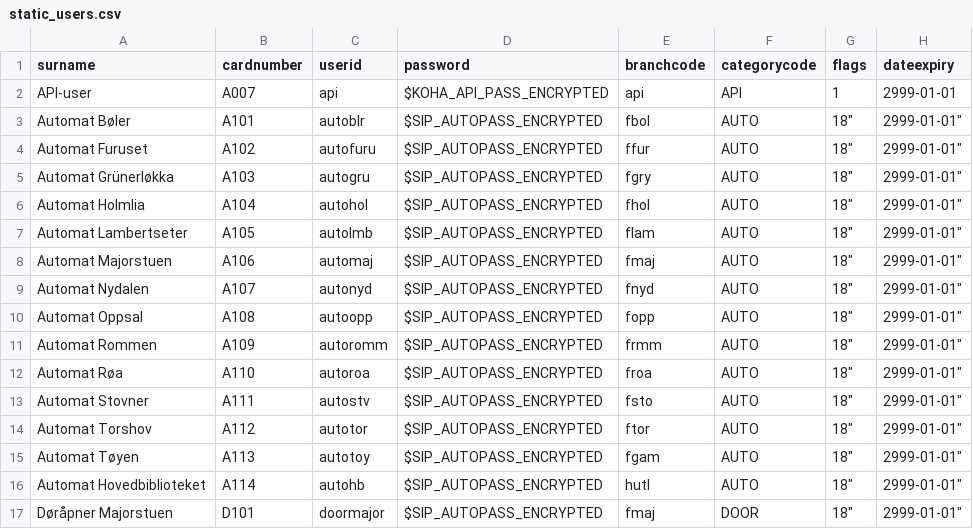
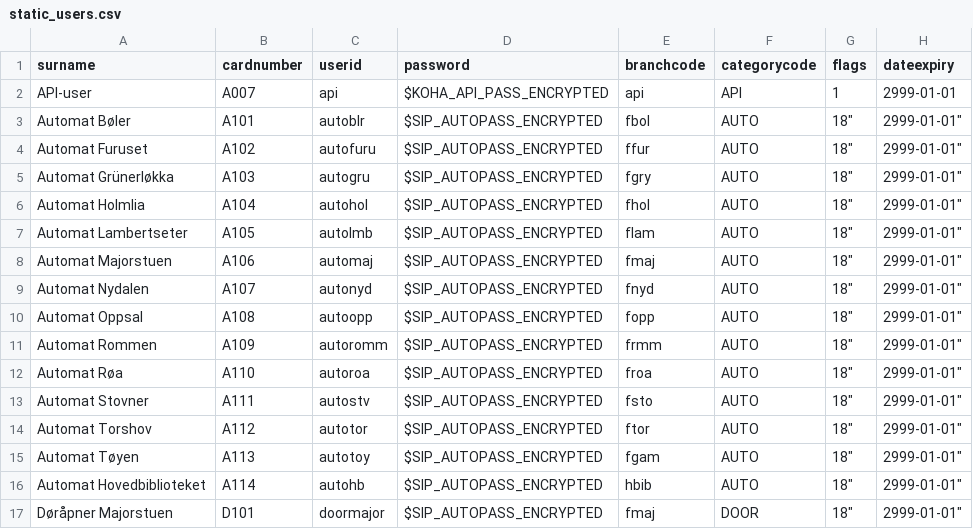
Before and after one commit to digibib/ls.ext, a CSV file: migration/config_data/static_users.csv, drawn as a sheet.

Commit message:
serivecs+migration: update branchcodes

```diff
--- a/migration/config_data/static_users.csv
+++ b/migration/config_data/static_users.csv
@@ -15,3 +15,3 @@ surname,cardnumber,userid,password,branchcode,categorycode,flags,dateexpiry
 "Automat Tøyen","A113","autotoy","$SIP_AUTOPASS_ENCRYPTED","fgam","AUTO",18",2999-01-01"
-"Automat Hovedbiblioteket","A114","autohb","$SIP_AUTOPASS_ENCRYPTED","hutl","AUTO",18",2999-01-01"
+"Automat Hovedbiblioteket","A114","autohb","$SIP_AUTOPASS_ENCRYPTED","hbib","AUTO",18",2999-01-01"
 "Døråpner Majorstuen","D101","doormajor","$SIP_AUTOPASS_ENCRYPTED","fmaj","DOOR",18",2999-01-01"
```
Also changed, not shown: 4 other files.
